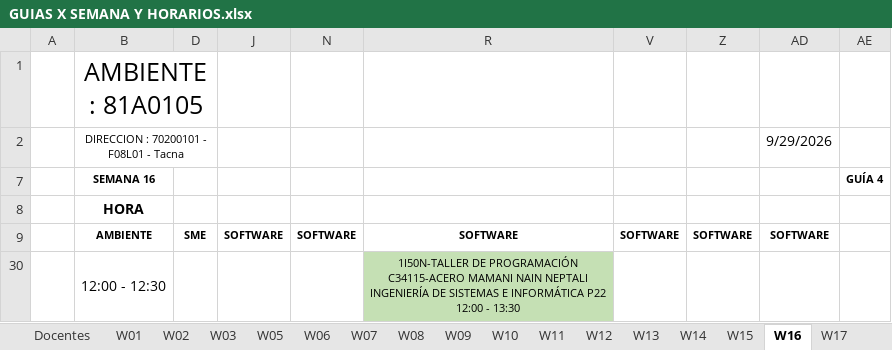
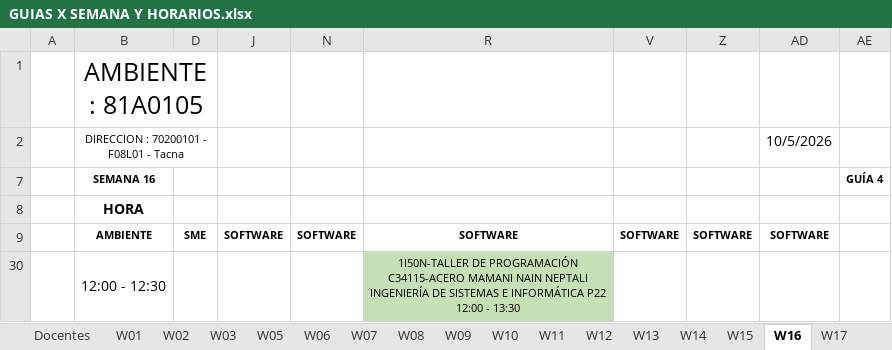
Before and after one commit to rafavaldez/LAB_HORARIOS, an Excel workbook: data/actual/GUIAS X SEMANA Y HORARIOS.xlsx, sheet W16, drawn as a sheet; only a part is shown; values as stored, in another font and other column widths than the file's, no borders; the diff names each change by its address in the sheet, - before the commit and + after, or states it on an @@ line.

```diff
--- a/data/actual/GUIAS X SEMANA Y HORARIOS.xlsx (sheet W16)
+++ b/data/actual/GUIAS X SEMANA Y HORARIOS.xlsx (sheet W16)
-AD2: 9/29/2026
+AD2: 10/5/2026
```
Also changed, not shown: sheet W14, sheet W15, sheet W10, sheet W01, sheet W08, sheet W09, 2 more sheets, other sheet tabs, hidden cells, charts or pictures, 7 other files.
